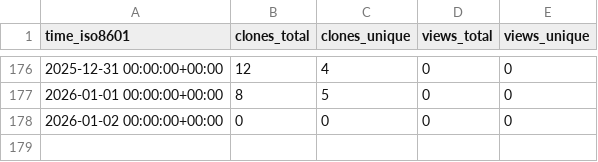
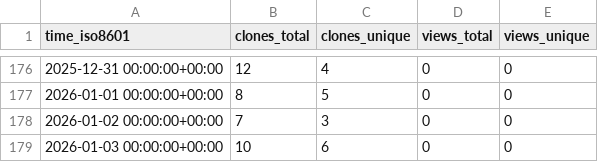
Before and after one commit to LukasBraun2/color-bot-windows, a CSV file: LukasBraun2/color-bot-windows/ghrs-data/views_clones_aggregate.csv, drawn as a sheet; only a part is shown, gaps mark what is left out.

```diff
--- a/LukasBraun2/color-bot-windows/ghrs-data/views_clones_aggregate.csv
+++ b/LukasBraun2/color-bot-windows/ghrs-data/views_clones_aggregate.csv
@@ -177,2 +177,3 @@ time_iso8601,clones_total,clones_unique,views_total,views_unique
 2026-01-01 00:00:00+00:00,8,5,0,0
-2026-01-02 00:00:00+00:00,0,0,0,0
+2026-01-02 00:00:00+00:00,7,3,0,0
+2026-01-03 00:00:00+00:00,10,6,0,0
```
Also changed, not shown: 1 other file.
